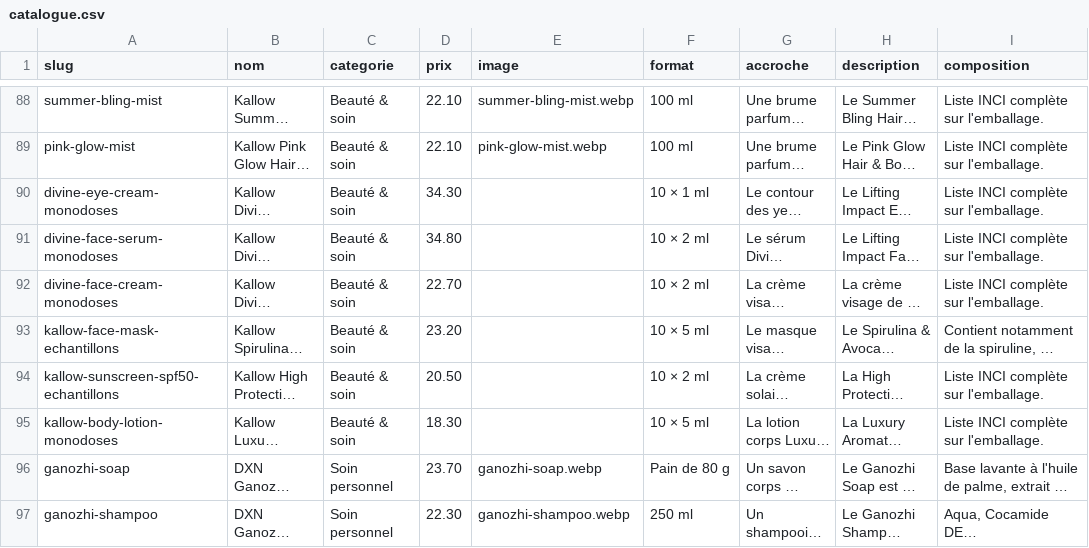
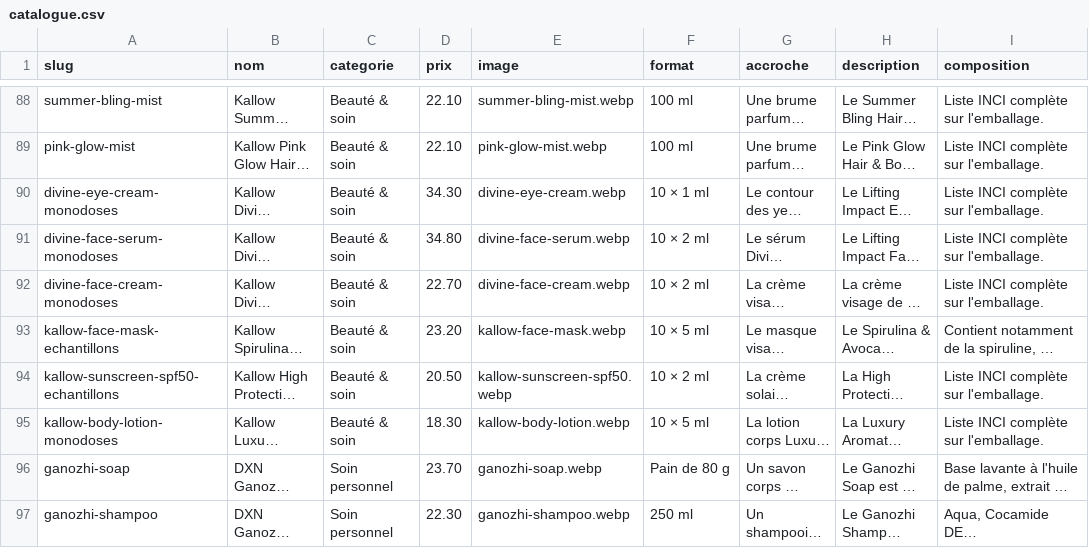
Before and after one commit to Sofianbeddi/fatichanelya.com, a CSV file: tools/catalogue.csv, drawn as a sheet; only a part is shown, gaps mark what is left out; long unchanged cells end in …; the diff names each change by its address in the sheet, - before the commit and + after, or states it on an @@ line.

```diff
--- a/tools/catalogue.csv
+++ b/tools/catalogue.csv
-E90 (image): (empty)
+E90 (image): divine-eye-cream.webp
-E91 (image): (empty)
+E91 (image): divine-face-serum.webp
-E92 (image): (empty)
+E92 (image): divine-face-cream.webp
-E93 (image): (empty)
+E93 (image): kallow-face-mask.webp
-E94 (image): (empty)
+E94 (image): kallow-sunscreen-spf50.webp
-E95 (image): (empty)
+E95 (image): kallow-body-lotion.webp
```
Also changed, not shown: 4 other files.
